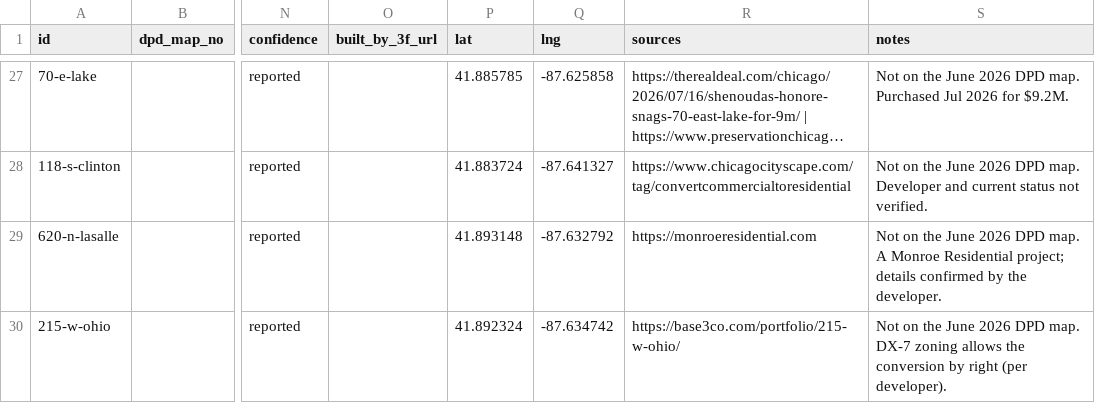
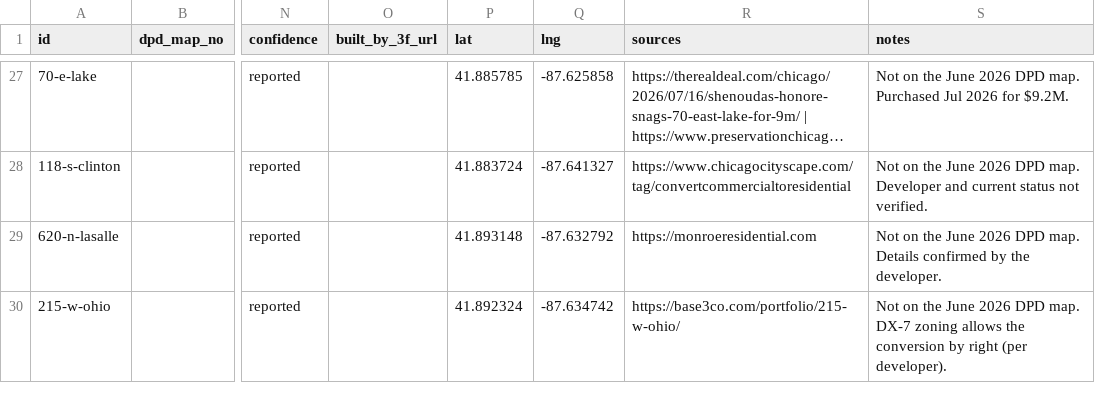
Before and after one commit to monroeresidential/chicago-residential-pipeline, a CSV file: data/projects.csv, drawn as a sheet; only a part is shown, gaps mark what is left out; long unchanged cells end in …; the diff names each change by its address in the sheet, - before the commit and + after, or states it on an @@ line.

```diff
--- a/data/projects.csv
+++ b/data/projects.csv
-S29 (notes): …DPD map. A Monroe Residential project; details confirmed by…
+S29 (notes): …DPD map. Details confirmed by…
```
Also changed, not shown: 36 other files.
